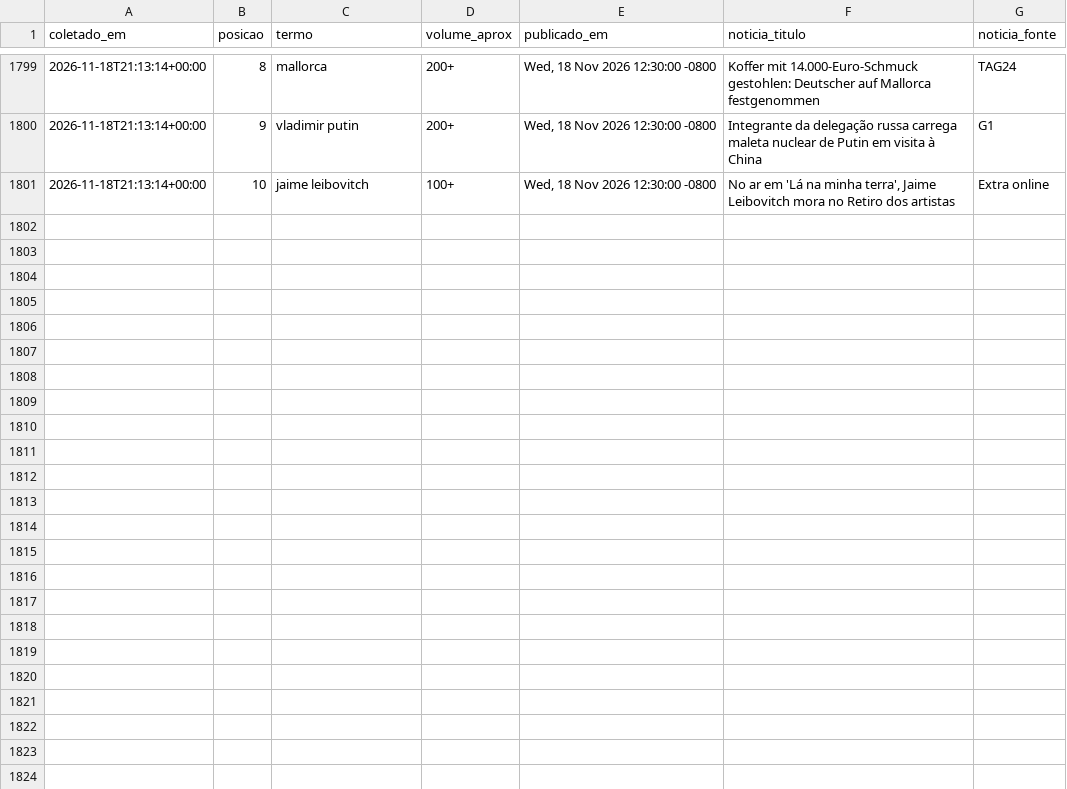
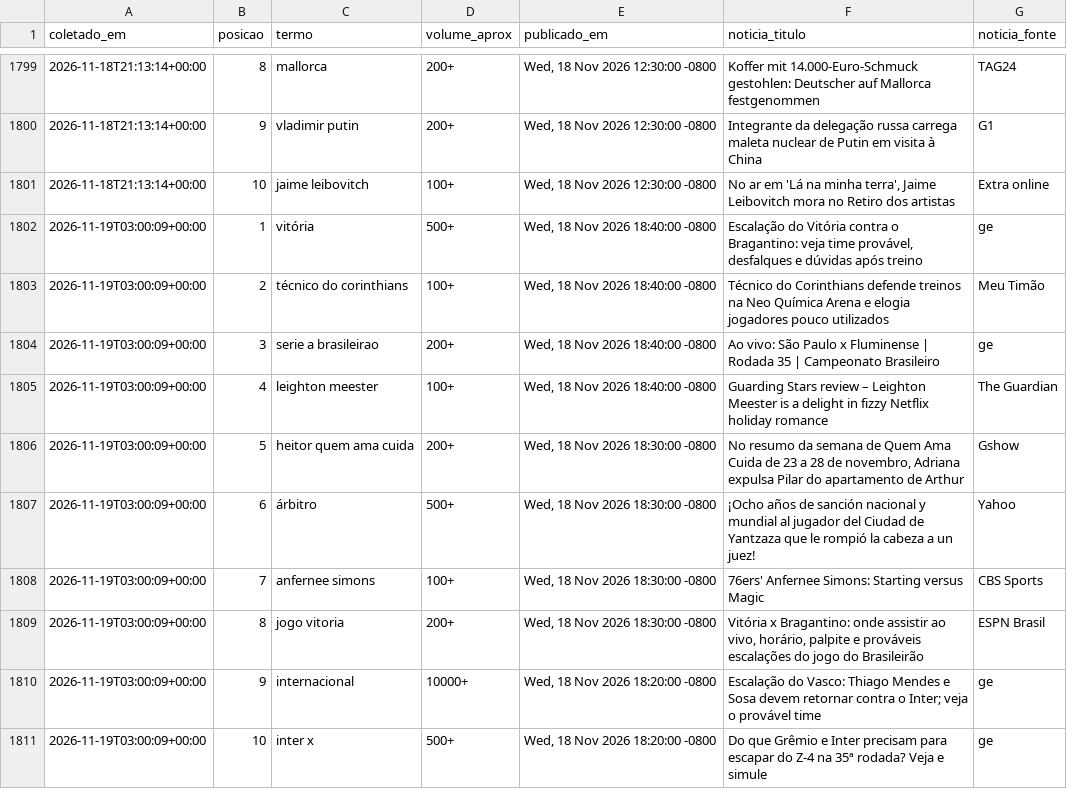
Before and after one commit to natashavalle/trends-brasil, a CSV file: data/snapshots.csv, drawn as a sheet; only a part is shown, gaps mark what is left out.

```diff
--- a/data/snapshots.csv
+++ b/data/snapshots.csv
@@ -1801 +1801,11 @@ coletado_em,posicao,termo,volume_aprox,publicado_em,noticia_titulo,noticia_fonte
 2026-11-18T21:13:14+00:00,10,jaime leibovitch,100+,"Wed, 18 Nov 2026 12:30:00 -0800","No ar em 'Lá na minha terra', Jaime Leibovitch mora no Retiro dos artistas",Extra online
+2026-11-19T03:00:09+00:00,1,vitória,500+,"Wed, 18 Nov 2026 18:40:00 -0800","Escalação do Vitória contra o Bragantino: veja time provável, desfalques e dúvidas após treino",ge
+2026-11-19T03:00:09+00:00,2,técnico do corinthians,100+,"Wed, 18 Nov 2026 18:40:00 -0800",Técnico do Corinthians defende treinos na Neo Química Arena e elogia jogadores pouco utilizados,Meu Timão
+2026-11-19T03:00:09+00:00,3,serie a brasileirao,200+,"Wed, 18 Nov 2026 18:40:00 -0800",Ao vivo: São Paulo x Fluminense | Rodada 35 | Campeonato Brasileiro,ge
+2026-11-19T03:00:09+00:00,4,leighton meester,100+,"Wed, 18 Nov 2026 18:40:00 -0800",Guarding Stars review – Leighton Meester is a delight in fizzy Netflix holiday romance,The Guardian
+2026-11-19T03:00:09+00:00,5,heitor quem ama cuida,200+,"Wed, 18 Nov 2026 18:30:00 -0800","No resumo da semana de Quem Ama Cuida de 23 a 28 de novembro, Adriana expulsa Pilar do apartamento de Arthur",Gshow
+2026-11-19T03:00:09+00:00,6,árbitro,500+,"Wed, 18 Nov 2026 18:30:00 -0800",¡Ocho años de sanción nacional y mundial al jugador del Ciudad de Yantzaza que le rompió la cabeza a un juez!,Yahoo
+2026-11-19T03:00:09+00:00,7,anfernee simons,100+,"Wed, 18 Nov 2026 18:30:00 -0800",76ers' Anfernee Simons: Starting versus Magic,CBS Sports
+2026-11-19T03:00:09+00:00,8,jogo vitoria,200+,"Wed, 18 Nov 2026 18:30:00 -0800","Vitória x Bragantino: onde assistir ao vivo, horário, palpite e prováveis escalações do jogo do Brasileirão",ESPN Brasil
+2026-11-19T03:00:09+00:00,9,internacional,10000+,"Wed, 18 Nov 2026 18:20:00 -0800",Escalação do Vasco: Thiago Mendes e Sosa devem retornar contra o Inter; veja o provável time,ge
+2026-11-19T03:00:09+00:00,10,inter x,500+,"Wed, 18 Nov 2026 18:20:00 -0800",Do que Grêmio e Inter precisam para escapar do Z-4 na 35ª rodada? Veja e simule,ge
```
